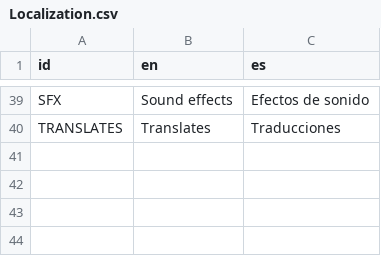
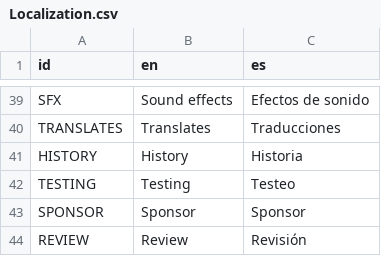
Before and after one commit to agustinoli/Godot-GameTemplate, a CSV file: addons/GameTemplate/Localization/Localization.csv, drawn as a sheet; only a part is shown, gaps mark what is left out.

```diff
--- a/addons/GameTemplate/Localization/Localization.csv
+++ b/addons/GameTemplate/Localization/Localization.csv
@@ -40 +40,5 @@ SFX,Sound effects,Efectos de sonido
 TRANSLATES,Translates,Traducciones
+HISTORY,History,Historia
+TESTING,Testing,Testeo
+SPONSOR,Sponsor,Sponsor
+REVIEW,Review,Revisión
```
Also changed, not shown: 3 other files.
